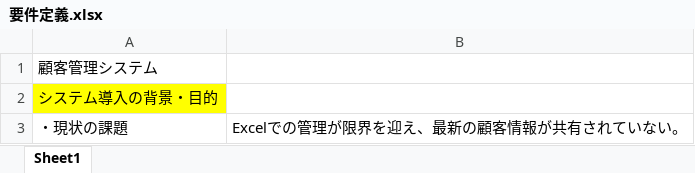
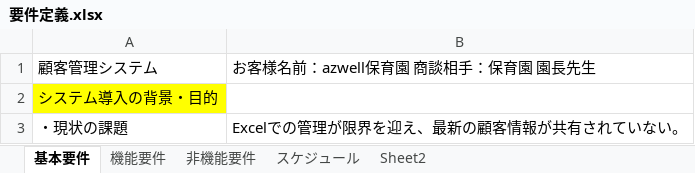
Before and after one commit to kutomi04/test, an Excel workbook: 要件定義.xlsx, sheet 基本要件, drawn as a sheet; only a part is shown; values as stored, in another font and other column widths than the file's, no borders; the diff names each change by its address in the sheet, - before the commit and + after, or states it on an @@ line.

```diff
--- a/要件定義.xlsx (sheet 基本要件)
+++ b/要件定義.xlsx (sheet 基本要件)
-sheet tab: Sheet1
+sheet tab: 基本要件
+sheet tab: 機能要件
+sheet tab: 非機能要件
+sheet tab: スケジュール
+sheet tab: Sheet2
-B1: (empty)
+B1: お客様名前：azwell保育園 商談相手：保育園 園長先生
```
Also changed, not shown: charts or pictures, 1 other file.
